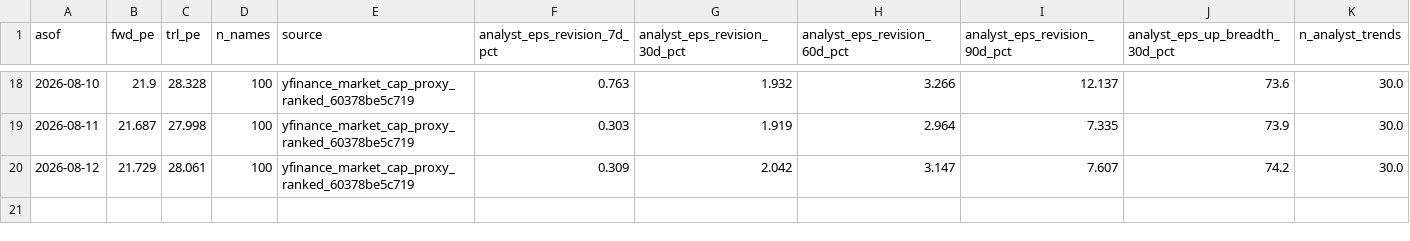
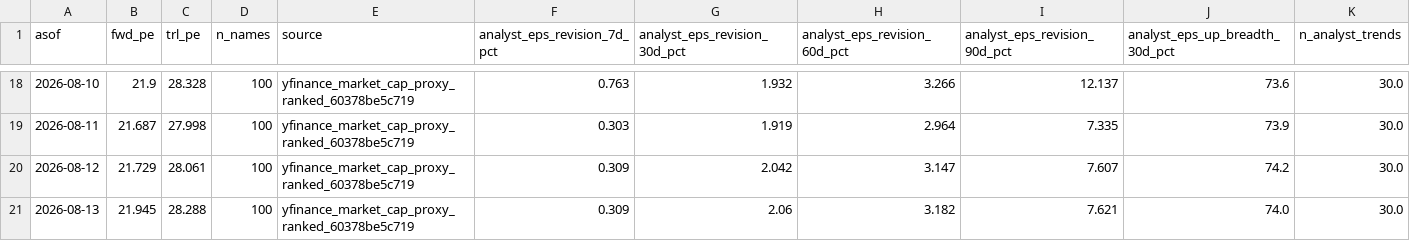
Before and after one commit to jsmc0818/reality-sentiment-engine, a CSV file: data/eps_history_ndx100.csv, drawn as a sheet; only a part is shown, gaps mark what is left out; rows hold the shown columns only; the diff names each change by its address in the sheet, - before the commit and + after, or states it on an @@ line.

```diff
--- a/data/eps_history_ndx100.csv
+++ b/data/eps_history_ndx100.csv
+row 21: 2026-08-13 | 21.945 | 28.288 | 100 | yfinance_market_cap_proxy_ranked_60378be5c719 | 0.309 | 2.06 | 3.182 | 7.621 | 74.0 | 30.0
```
Also changed, not shown: data/eps_history_mag7.csv, data/eps_history_sp500.csv, 2 other files.
